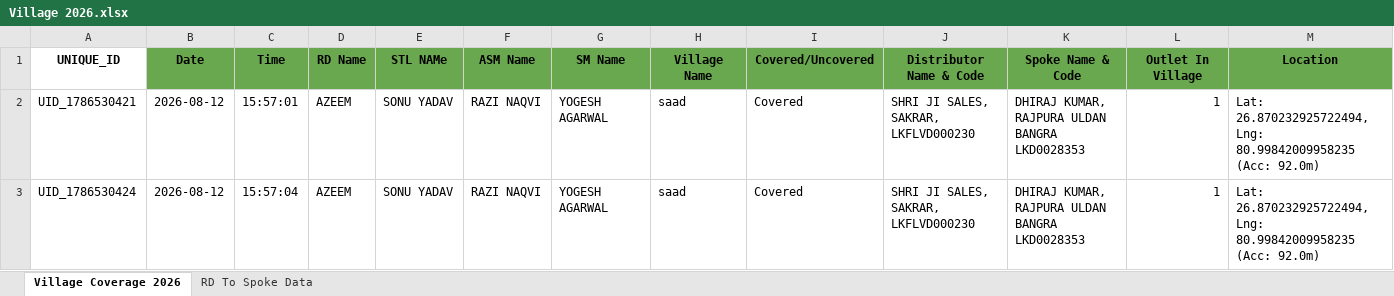
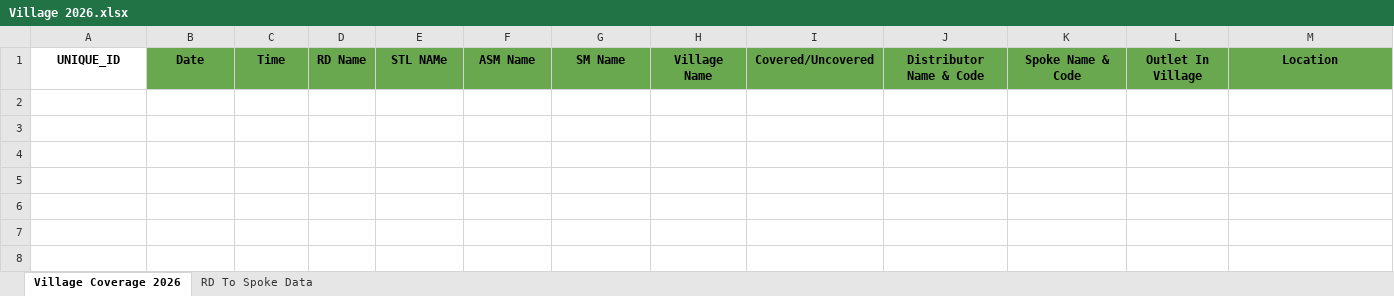
Before and after one commit to Avneeshetw/Village-Coverage-Survey-2026, an Excel workbook: Village 2026.xlsx, sheet Village Coverage 2026, drawn as a sheet; values as stored, in another font and other column widths than the file's, no borders; the diff names each change by its address in the sheet, - before the commit and + after, or states it on an @@ line.

```diff
--- a/Village 2026.xlsx (sheet Village Coverage 2026)
+++ b/Village 2026.xlsx (sheet Village Coverage 2026)
-row 2: UID_1786530421 | 2026-08-12 | 15:57:01 | AZEEM | SONU YADAV | RAZI NAQVI | YOGESH AGARWAL | saad | Covered | SHRI JI SALES, SAKRAR, LKFLVD000230 | DHIRAJ KUMAR, RAJPURA ULDAN BANGRA LKD0028353 | 1 | Lat: 26.870232925722494, Lng: 80.99842009958235 (Acc: 92.0m)
-row 3: UID_1786530424 | 2026-08-12 | 15:57:04 | AZEEM | SONU YADAV | RAZI NAQVI | YOGESH AGARWAL | saad | Covered | SHRI JI SALES, SAKRAR, LKFLVD000230 | DHIRAJ KUMAR, RAJPURA ULDAN BANGRA LKD0028353 | 1 | Lat: 26.870232925722494, Lng: 80.99842009958235 (Acc: 92.0m)
```
Also changed, not shown: 1 other file.
